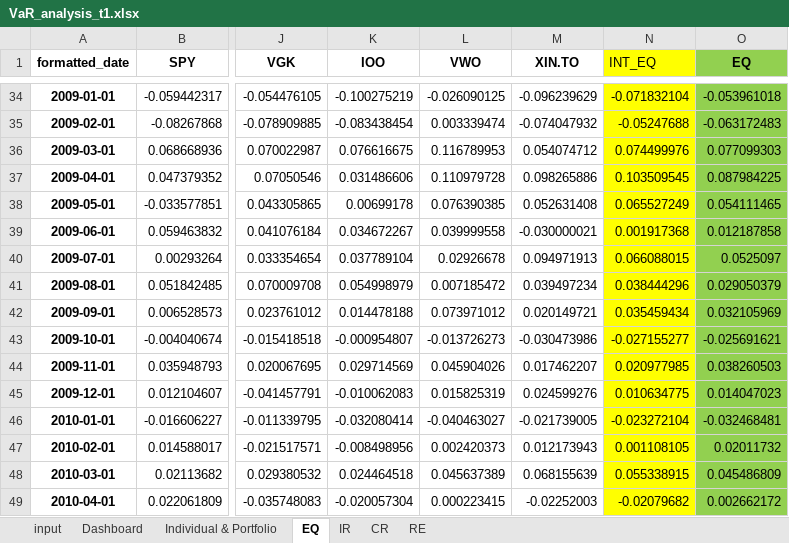
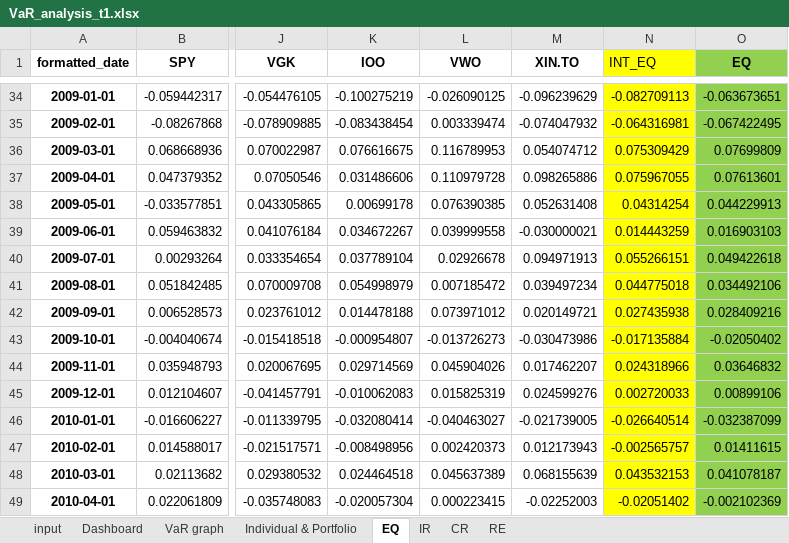
Before and after one commit to wynnlone/MMF2021, an Excel workbook: VaR_analysis_t1.xlsx, sheet EQ, drawn as a sheet; only a part is shown, gaps mark what is left out; values as stored, in another font and other column widths than the file's, no borders; the diff covers the shown part only; the diff names each change by its address in the sheet, - before the commit and + after, or states it on an @@ line.

Commit message:
With graph drawn

```diff
--- a/VaR_analysis_t1.xlsx (sheet EQ)
+++ b/VaR_analysis_t1.xlsx (sheet EQ)
+sheet tab: VaR graph
-N34 (INT_EQ): -0.071832104
+N34 (INT_EQ): -0.082709113
-O34 (EQ): -0.053961018
+O34 (EQ): -0.063673651
-N35 (INT_EQ): -0.05247688
+N35 (INT_EQ): -0.064316981
-O35 (EQ): -0.063172483
+O35 (EQ): -0.067422495
-N36 (INT_EQ): 0.074499976
+N36 (INT_EQ): 0.075309429
-O36 (EQ): 0.077099303
+O36 (EQ): 0.07699809
-N37 (INT_EQ): 0.103509545
+N37 (INT_EQ): 0.075967055
-O37 (EQ): 0.087984225
+O37 (EQ): 0.07613601
-N38 (INT_EQ): 0.065527249
+N38 (INT_EQ): 0.04314254
-O38 (EQ): 0.054111465
+O38 (EQ): 0.044229913
-N39 (INT_EQ): 0.001917368
+N39 (INT_EQ): 0.014443259
-O39 (EQ): 0.012187858
+O39 (EQ): 0.016903103
-N40 (INT_EQ): 0.066088015
+N40 (INT_EQ): 0.055266151
-O40 (EQ): 0.0525097
+O40 (EQ): 0.049422618
-N41 (INT_EQ): 0.038444296
+N41 (INT_EQ): 0.044775018
-O41 (EQ): 0.029050379
+O41 (EQ): 0.034492106
-N42 (INT_EQ): 0.035459434
+N42 (INT_EQ): 0.027435938
-O42 (EQ): 0.032105969
+O42 (EQ): 0.028409216
-N43 (INT_EQ): -0.027155277
+N43 (INT_EQ): -0.017135884
-O43 (EQ): -0.025691621
+O43 (EQ): -0.02050402
-N44 (INT_EQ): 0.020977985
+N44 (INT_EQ): 0.024318966
-O44 (EQ): 0.038260503
+O44 (EQ): 0.03646832
-N45 (INT_EQ): 0.010634775
+N45 (INT_EQ): 0.002720033
-O45 (EQ): 0.014047023
+O45 (EQ): 0.00899106
-N46 (INT_EQ): -0.023272104
+N46 (INT_EQ): -0.026640514
-O46 (EQ): -0.032468481
+O46 (EQ): -0.032387099
-N47 (INT_EQ): 0.001108105
+N47 (INT_EQ): -0.002565757
-O47 (EQ): 0.02011732
+O47 (EQ): 0.01411615
-N48 (INT_EQ): 0.055338915
+N48 (INT_EQ): 0.043532153
-O48 (EQ): 0.045486809
+O48 (EQ): 0.041078187
-N49 (INT_EQ): -0.02079682
+N49 (INT_EQ): -0.02051402
-O49 (EQ): 0.002662172
+O49 (EQ): -0.002102369
```
Also changed, not shown: 345 edited cells elsewhere in this sheet, sheet Dashboard, sheet input, charts or pictures.
